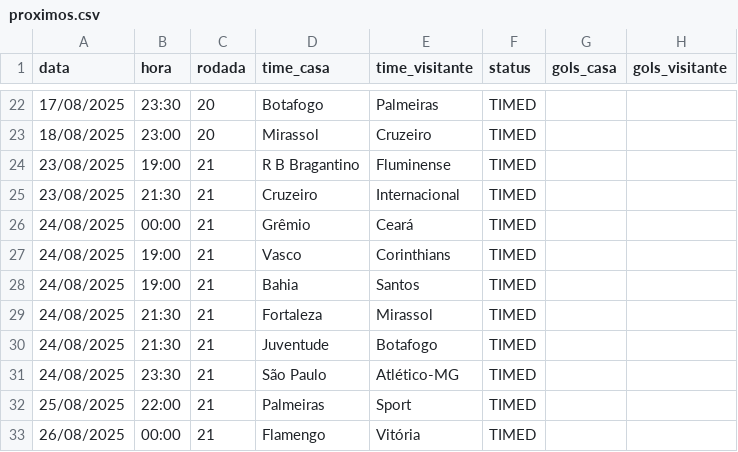
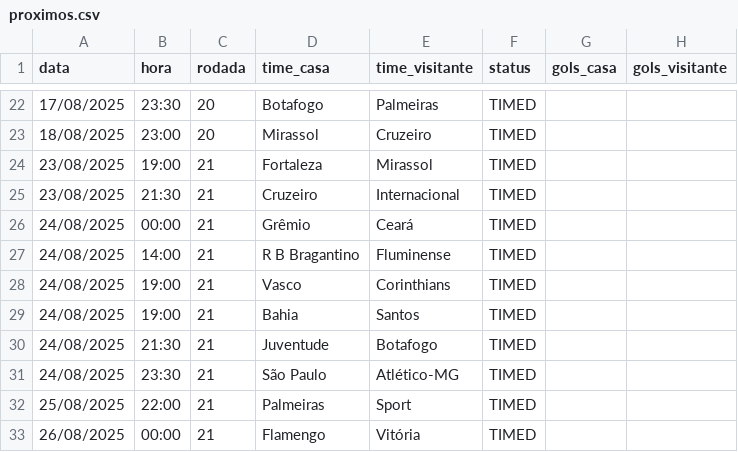
Before and after one commit to tlvzz/BR2025, a CSV file: dados/proximos.csv, drawn as a sheet; only a part is shown, gaps mark what is left out.

```diff
--- a/dados/proximos.csv
+++ b/dados/proximos.csv
@@ -23,8 +23,8 @@ data,hora,rodada,time_casa,time_visitante,status,gols_casa,gols_visitante
 18/08/2025,23:00,20,Mirassol,Cruzeiro,TIMED,,
-23/08/2025,19:00,21,R B Bragantino,Fluminense,TIMED,,
+23/08/2025,19:00,21,Fortaleza,Mirassol,TIMED,,
 23/08/2025,21:30,21,Cruzeiro,Internacional,TIMED,,
 24/08/2025,00:00,21,Grêmio,Ceará,TIMED,,
+24/08/2025,14:00,21,R B Bragantino,Fluminense,TIMED,,
 24/08/2025,19:00,21,Vasco,Corinthians,TIMED,,
 24/08/2025,19:00,21,Bahia,Santos,TIMED,,
-24/08/2025,21:30,21,Fortaleza,Mirassol,TIMED,,
 24/08/2025,21:30,21,Juventude,Botafogo,TIMED,,
```
